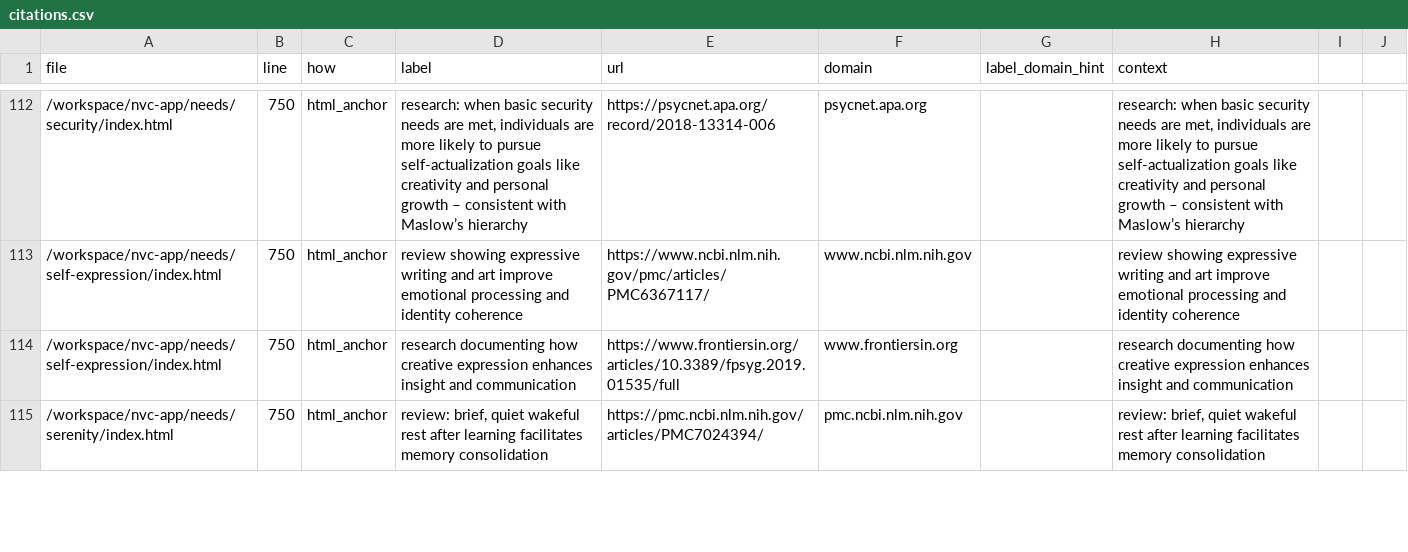
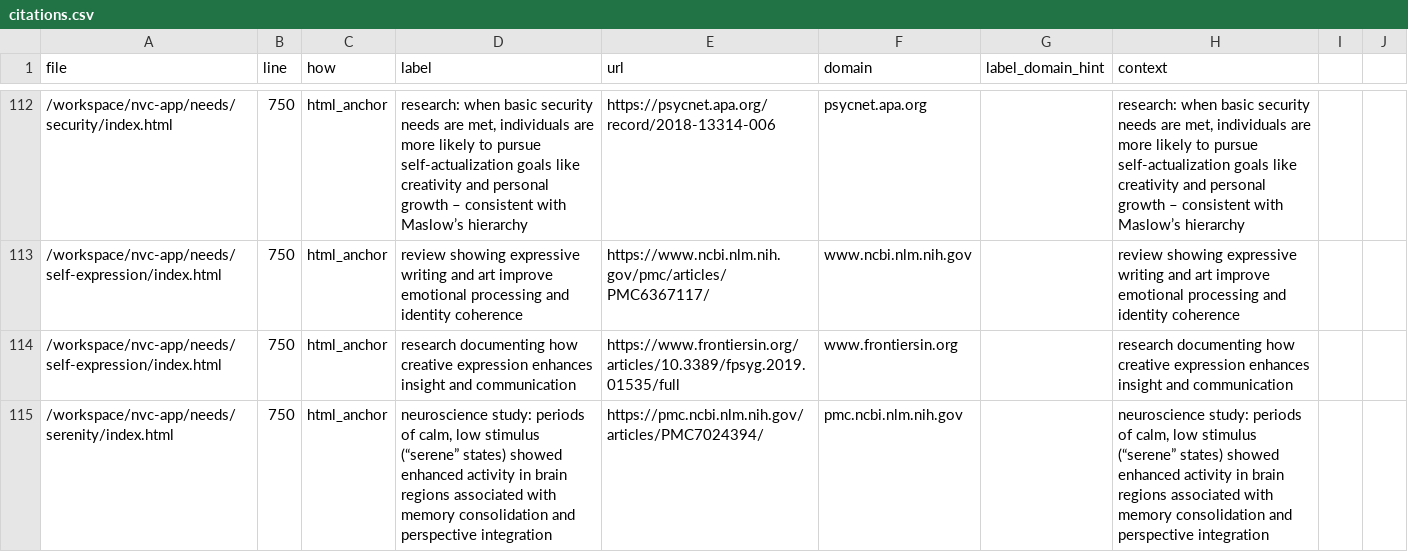
Before and after one commit to natanai/nvc-app, a CSV file: _evidence/citations.csv, drawn as a sheet; only a part is shown, gaps mark what is left out; the diff covers the shown part only.

Commit message:
Update citations.csv

```diff
--- a/_evidence/citations.csv
+++ b/_evidence/citations.csv
@@ -114,2 +114,2 @@ file,line,how,label,url,domain,label_domain_hint,context
 /workspace/nvc-app/needs/self-expression/index.html,750,html_anchor,research documenting how creative expression enhances insight and communication,https://www.frontiersin.org/articles/10.3389/fpsyg.2019.01535/full,www.frontiersin.org,,research documenting how creative expression enhances insight and communication
-/workspace/nvc-app/needs/serenity/index.html,750,html_anchor,"review: brief, quiet wakeful rest after learning facilitates memory consolidation",https://pmc.ncbi.nlm.nih.gov/articles/PMC7024394/,pmc.ncbi.nlm.nih.gov,,"review: brief, quiet wakeful rest after learning facilitates memory consolidation"
+/workspace/nvc-app/needs/serenity/index.html,750,html_anchor,"neuroscience study: periods of calm, low stimulus (“serene” states) showed enhanced activity in brain regions associated with memory consolidation and perspective integration",https://pmc.ncbi.nlm.nih.gov/articles/PMC7024394/,pmc.ncbi.nlm.nih.gov,,"neuroscience study: periods of calm, low stimulus (“serene” states) showed enhanced activity in brain regions associated with memory consolidation and perspective integration"
```
Also changed, not shown: 8 edited cells elsewhere in this file.
